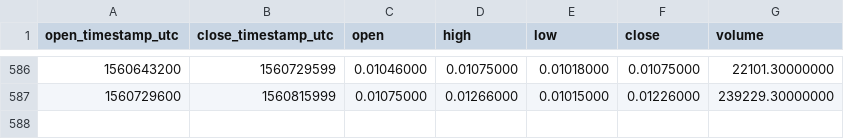
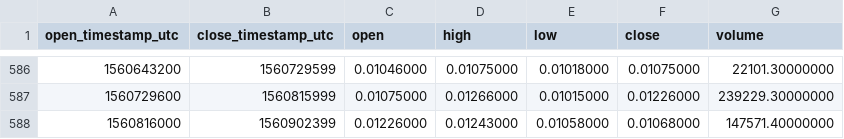
Before and after one commit to cryptobigbro/binance-RDNBNB, a CSV file: binance-RDNBNB-1d.csv, drawn as a sheet; only a part is shown, gaps mark what is left out.

Commit message:
Update OHLCV data.

```diff
--- a/binance-RDNBNB-1d.csv
+++ b/binance-RDNBNB-1d.csv
@@ -587 +587,2 @@ open_timestamp_utc,close_timestamp_utc,open,high,low,close,volume
 1560729600,1560815999,0.01075000,0.01266000,0.01015000,0.01226000,239229.30000000
+1560816000,1560902399,0.01226000,0.01243000,0.01058000,0.01068000,147571.40000000
```
Also changed, not shown: 1 other file.
